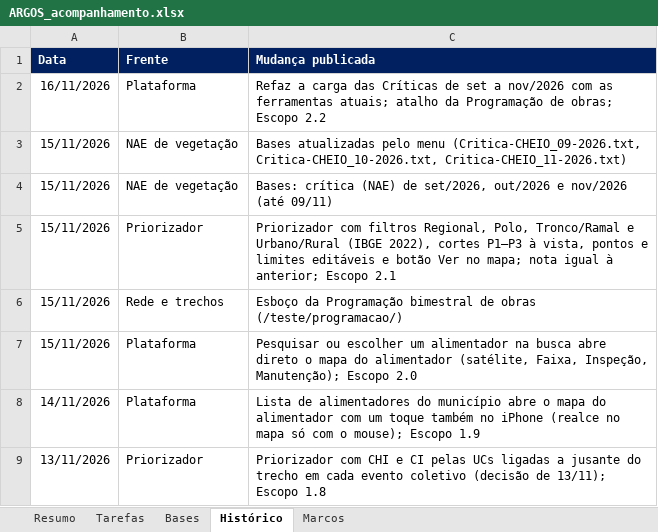
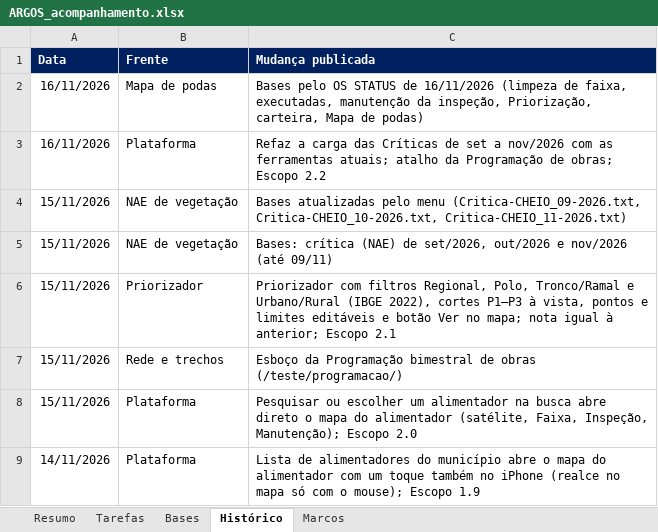
Before and after one commit to LGRSV/vera-vegeta-o-back, an Excel workbook: teste/escopo/ARGOS_acompanhamento.xlsx, sheet Histórico, drawn as a sheet; only a part is shown; the shorter side is filled out with more unchanged rows; values as stored, in another font and other column widths than the file's, no borders; the diff names each change by its address in the sheet, - before the commit and + after, or states it on an @@ line.

```diff
--- a/teste/escopo/ARGOS_acompanhamento.xlsx (sheet Histórico)
+++ b/teste/escopo/ARGOS_acompanhamento.xlsx (sheet Histórico)
+row 2: 16/11/2026 | Mapa de podas | Bases pelo OS STATUS de 16/11/2026 (limpeza de faixa, executadas, manutenção da inspeção, Priorização, carteira, Mapa de podas)
```
Also changed, not shown: sheet Tarefas, sheet Resumo, sheet Bases, 10 other files.
